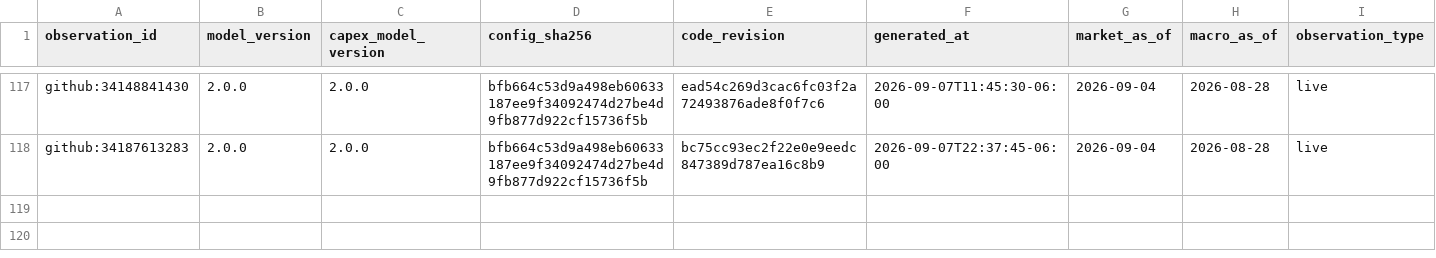
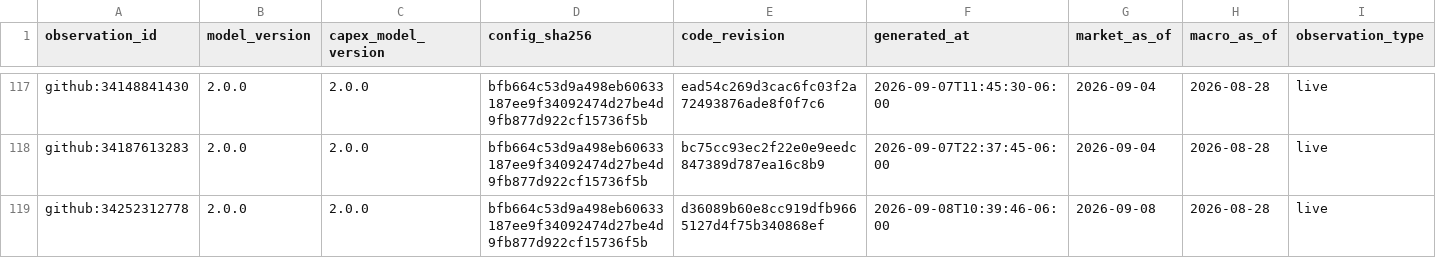
Before and after one commit to Bluxor-ai/radar-de-la-burbuja-ia, a CSV file: data/history.csv, drawn as a sheet; only a part is shown, gaps mark what is left out; rows hold the shown columns only; the diff names each change by its address in the sheet, - before the commit and + after, or states it on an @@ line.

```diff
--- a/data/history.csv
+++ b/data/history.csv
+row 119: github:34252312778 | 2.0.0 | 2.0.0 | bfb664c53d9a498eb60633187ee9f34092474d27be4d9fb877d922cf15736f5b | d36089b60e8cc919dfb9665127d4f75b340868ef | 2026-09-08T10:39:46-06:00 | 2026-09-08 | 2026-08-28 | live
```
Also changed, not shown: data/gpu_price_history.csv, public/gpu_price_history.csv, 6 other files.
